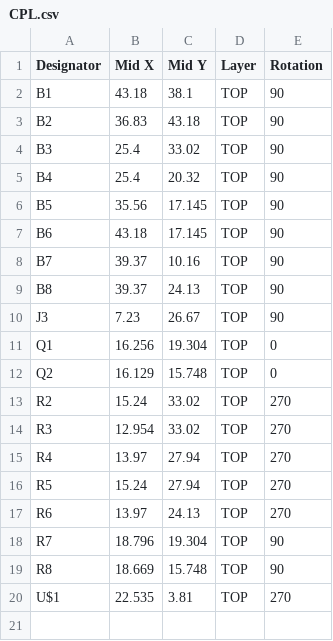
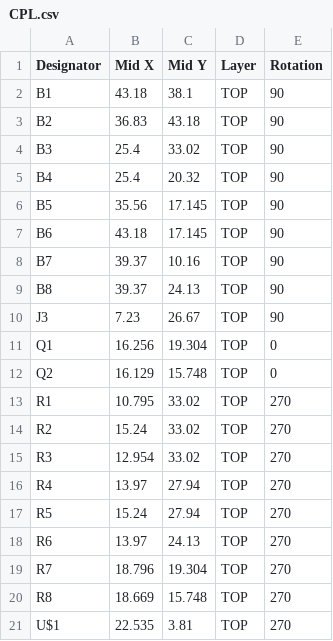
Before and after one commit to Smashcat/UNO_Manic_Miner, a CSV file: PCB/production-files/CPL.csv, drawn as a sheet.

```diff
--- a/PCB/production-files/CPL.csv
+++ b/PCB/production-files/CPL.csv
@@ -12,2 +12,3 @@ Q1,16.256,19.304,TOP,0
 Q2,16.129,15.748,TOP,0
+R1,10.795,33.02,TOP,270
 R2,15.24,33.02,TOP,270
@@ -17,4 +18,4 @@ R5,15.24,27.94,TOP,270
 R6,13.97,24.13,TOP,270
-R7,18.796,19.304,TOP,90
-R8,18.669,15.748,TOP,90
+R7,18.796,19.304,TOP,270
+R8,18.669,15.748,TOP,270
 U$1,22.535,3.81,TOP,270
```
Also changed, not shown: PCB/production-files/BOM.csv, 7 other files.
